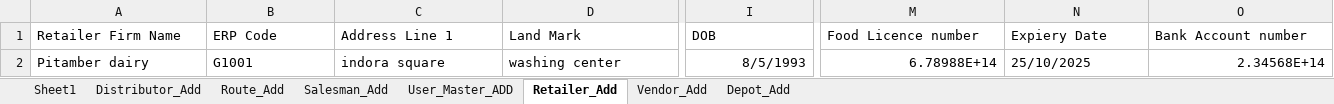
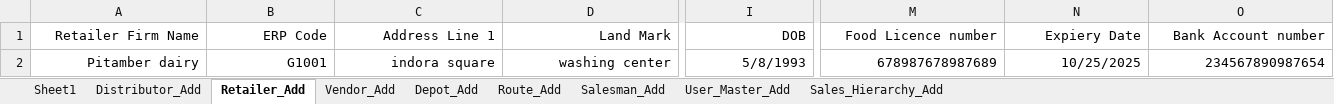
Before and after one commit to ankushghar1996/Havmor_Project, an Excel workbook: Excel_TestData/Excel_Havmor.xlsx, sheet Retailer_Add, drawn as a sheet; only a part is shown, gaps mark what is left out; values as stored, in another font and other column widths than the file's, no borders; the diff covers the shown part only; the diff names each change by its address in the sheet, - before the commit and + after, or states it on an @@ line.

```diff
--- a/Excel_TestData/Excel_Havmor.xlsx (sheet Retailer_Add)
+++ b/Excel_TestData/Excel_Havmor.xlsx (sheet Retailer_Add)
-sheet tab: User_Master_ADD
+sheet tab: User_Master_Add
+sheet tab: Sales_Hierarchy_Add
@@ sheet tab order changed: Sheet1 | Distributor_Add | Retailer_Add | Vendor_Add | Depot_Add | Route_Add | Salesman_Add | User_Master_Add | Sales_Hierarchy_Add @@
-A1:O1 alignment: left
+A1:O1 alignment: right
-A2:D2 alignment: left
+A2:D2 alignment: right
-I2 (DOB): 8/5/1993
+I2 (DOB): 5/8/1993
-M2 (Food Licence number): 6.78988E+14
+M2 (Food Licence number): 678987678987689
-N2 (Expiery Date): 25/10/2025
+N2 (Expiery Date): 10/25/2025
-N2 alignment: left
+N2 alignment: right
-O2 (Bank Account number): 2.34568E+14
+O2 (Bank Account number): 234567890987654
```
Also changed, not shown: cell formats elsewhere in this sheet, sheet Salesman_Add, sheet Distributor_Add, sheet Depot_Add, sheet Vendor_Add, sheet Route_Add, 9 other files.
